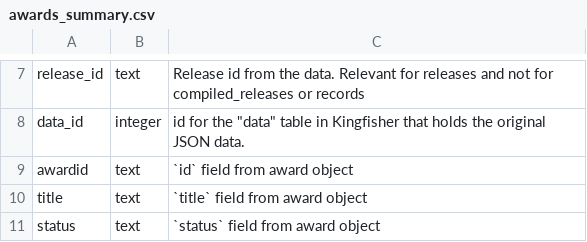
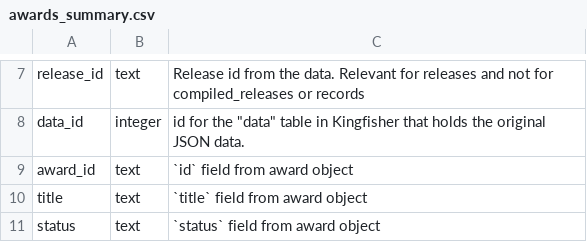
Before and after one commit to open-contracting/kingfisher-summarize, a CSV file: docs/definitions/awards_summary.csv, drawn as a sheet; only a part is shown, gaps mark what is left out.

Commit message:
sql: award_id in the awards table, but awardid in the contracts table
This is so award_id is consistent with other id fields, but awardid is
consistent with the name in the JSON.

https://github.com/open-contracting/kingfisher-summarize/issues/140

```diff
--- a/docs/definitions/awards_summary.csv
+++ b/docs/definitions/awards_summary.csv
@@ -8,3 +8,3 @@ release_id,text,Release id from the data. Relevant for releases and not for comp
 data_id,integer,"id for the ""data"" table in Kingfisher that holds the original JSON data."
-awardid,text,`id` field from award object
+award_id,text,`id` field from award object
 title,text,`title` field from award object
```
Also changed, not shown: docs/definitions/awards_summary_no_data.csv, 4 other files.
